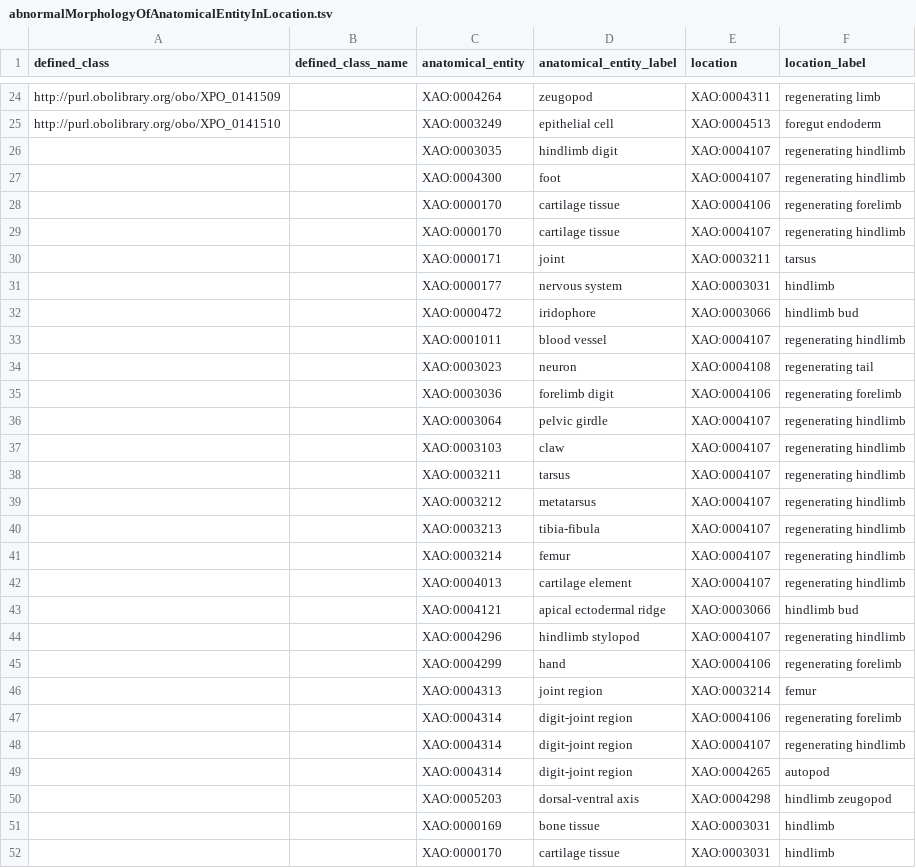
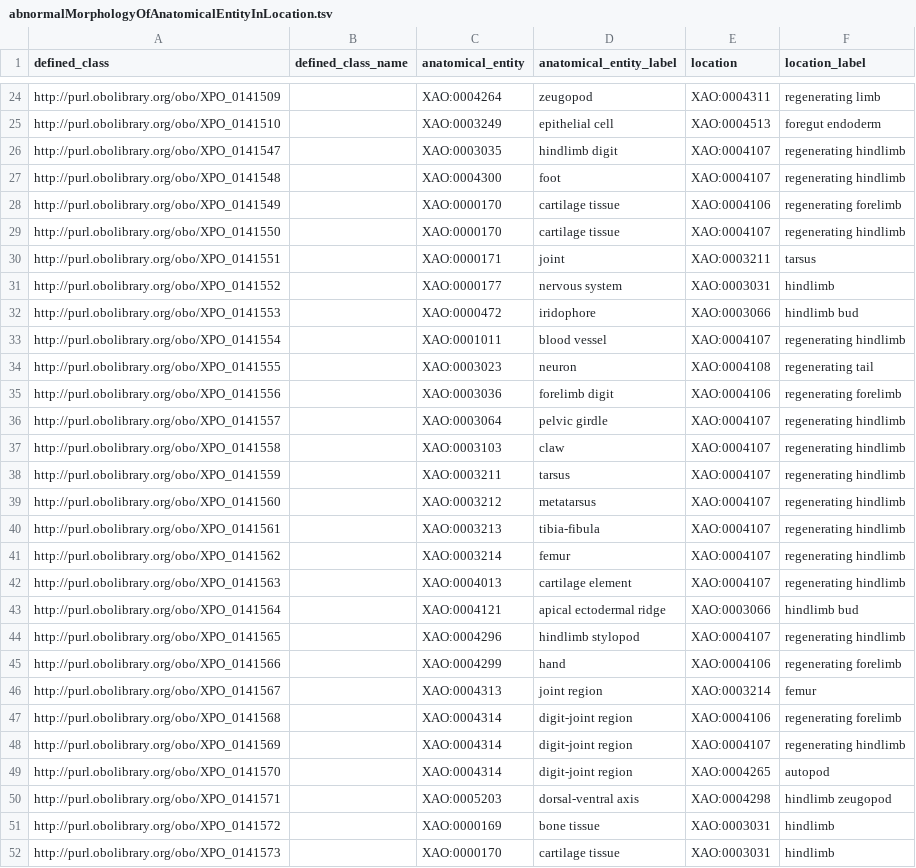
Before and after one commit to obophenotype/xenopus-phenotype-ontology, a TSV file: src/patterns/data/manual/abnormalMorphologyOfAnatomicalEntityInLocation.tsv, drawn as a sheet; only a part is shown, gaps mark what is left out; the diff covers the shown part only.

```diff
--- a/src/patterns/data/manual/abnormalMorphologyOfAnatomicalEntityInLocation.tsv
+++ b/src/patterns/data/manual/abnormalMorphologyOfAnatomicalEntityInLocation.tsv
@@ -25,28 +25,28 @@ http://purl.obolibrary.org/obo/XPO_0141509		XAO:0004264	zeugopod	XAO:0004311	reg
 http://purl.obolibrary.org/obo/XPO_0141510		XAO:0003249	epithelial cell	XAO:0004513	foregut endoderm
-		XAO:0003035	hindlimb digit	XAO:0004107	regenerating hindlimb
-		XAO:0004300	foot	XAO:0004107	regenerating hindlimb
-		XAO:0000170	cartilage tissue	XAO:0004106	regenerating forelimb
-		XAO:0000170	cartilage tissue	XAO:0004107	regenerating hindlimb
-		XAO:0000171	joint	XAO:0003211	tarsus
-		XAO:0000177	nervous system	XAO:0003031	hindlimb
-		XAO:0000472	iridophore	XAO:0003066	hindlimb bud
-		XAO:0001011	blood vessel	XAO:0004107	regenerating hindlimb
-		XAO:0003023	neuron	XAO:0004108	regenerating tail
-		XAO:0003036	forelimb digit	XAO:0004106	regenerating forelimb
-		XAO:0003064	pelvic girdle	XAO:0004107	regenerating hindlimb
-		XAO:0003103	claw	XAO:0004107	regenerating hindlimb
-		XAO:0003211	tarsus	XAO:0004107	regenerating hindlimb
-		XAO:0003212	metatarsus	XAO:0004107	regenerating hindlimb
-		XAO:0003213	tibia-fibula	XAO:0004107	regenerating hindlimb
-		XAO:0003214	femur	XAO:0004107	regenerating hindlimb
-		XAO:0004013	cartilage element	XAO:0004107	regenerating hindlimb
-		XAO:0004121	apical ectodermal ridge	XAO:0003066	hindlimb bud
-		XAO:0004296	hindlimb stylopod	XAO:0004107	regenerating hindlimb
-		XAO:0004299	hand	XAO:0004106	regenerating forelimb
-		XAO:0004313	joint region	XAO:0003214	femur
-		XAO:0004314	digit-joint region	XAO:0004106	regenerating forelimb
-		XAO:0004314	digit-joint region	XAO:0004107	regenerating hindlimb
-		XAO:0004314	digit-joint region	XAO:0004265	autopod
-		XAO:0005203	dorsal-ventral axis	XAO:0004298	hindlimb zeugopod
-		XAO:0000169	bone tissue	XAO:0003031	hindlimb
-		XAO:0000170	cartilage tissue	XAO:0003031	hindlimb
+http://purl.obolibrary.org/obo/XPO_0141547		XAO:0003035	hindlimb digit	XAO:0004107	regenerating hindlimb
+http://purl.obolibrary.org/obo/XPO_0141548		XAO:0004300	foot	XAO:0004107	regenerating hindlimb
+http://purl.obolibrary.org/obo/XPO_0141549		XAO:0000170	cartilage tissue	XAO:0004106	regenerating forelimb
+http://purl.obolibrary.org/obo/XPO_0141550		XAO:0000170	cartilage tissue	XAO:0004107	regenerating hindlimb
+http://purl.obolibrary.org/obo/XPO_0141551		XAO:0000171	joint	XAO:0003211	tarsus
+http://purl.obolibrary.org/obo/XPO_0141552		XAO:0000177	nervous system	XAO:0003031	hindlimb
+http://purl.obolibrary.org/obo/XPO_0141553		XAO:0000472	iridophore	XAO:0003066	hindlimb bud
+http://purl.obolibrary.org/obo/XPO_0141554		XAO:0001011	blood vessel	XAO:0004107	regenerating hindlimb
+http://purl.obolibrary.org/obo/XPO_0141555		XAO:0003023	neuron	XAO:0004108	regenerating tail
+http://purl.obolibrary.org/obo/XPO_0141556		XAO:0003036	forelimb digit	XAO:0004106	regenerating forelimb
+http://purl.obolibrary.org/obo/XPO_0141557		XAO:0003064	pelvic girdle	XAO:0004107	regenerating hindlimb
+http://purl.obolibrary.org/obo/XPO_0141558		XAO:0003103	claw	XAO:0004107	regenerating hindlimb
+http://purl.obolibrary.org/obo/XPO_0141559		XAO:0003211	tarsus	XAO:0004107	regenerating hindlimb
+http://purl.obolibrary.org/obo/XPO_0141560		XAO:0003212	metatarsus	XAO:0004107	regenerating hindlimb
+http://purl.obolibrary.org/obo/XPO_0141561		XAO:0003213	tibia-fibula	XAO:0004107	regenerating hindlimb
+http://purl.obolibrary.org/obo/XPO_0141562		XAO:0003214	femur	XAO:0004107	regenerating hindlimb
+http://purl.obolibrary.org/obo/XPO_0141563		XAO:0004013	cartilage element	XAO:0004107	regenerating hindlimb
+http://purl.obolibrary.org/obo/XPO_0141564		XAO:0004121	apical ectodermal ridge	XAO:0003066	hindlimb bud
+http://purl.obolibrary.org/obo/XPO_0141565		XAO:0004296	hindlimb stylopod	XAO:0004107	regenerating hindlimb
+http://purl.obolibrary.org/obo/XPO_0141566		XAO:0004299	hand	XAO:0004106	regenerating forelimb
+http://purl.obolibrary.org/obo/XPO_0141567		XAO:0004313	joint region	XAO:0003214	femur
+http://purl.obolibrary.org/obo/XPO_0141568		XAO:0004314	digit-joint region	XAO:0004106	regenerating forelimb
+http://purl.obolibrary.org/obo/XPO_0141569		XAO:0004314	digit-joint region	XAO:0004107	regenerating hindlimb
+http://purl.obolibrary.org/obo/XPO_0141570		XAO:0004314	digit-joint region	XAO:0004265	autopod
+http://purl.obolibrary.org/obo/XPO_0141571		XAO:0005203	dorsal-ventral axis	XAO:0004298	hindlimb zeugopod
+http://purl.obolibrary.org/obo/XPO_0141572		XAO:0000169	bone tissue	XAO:0003031	hindlimb
+http://purl.obolibrary.org/obo/XPO_0141573		XAO:0000170	cartilage tissue	XAO:0003031	hindlimb
```
Also changed, not shown: 6 edited cells elsewhere in this file, src/patterns/data/manual/abnormalAbsenceOfAnatomicalEntityInLocation.tsv, src/patterns/data/manual/abnormalShapeOfAnatomicalEntityByShapeType.tsv, 9 other files.
